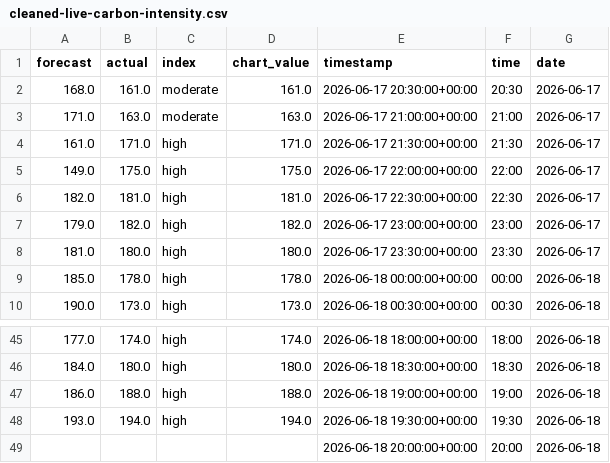
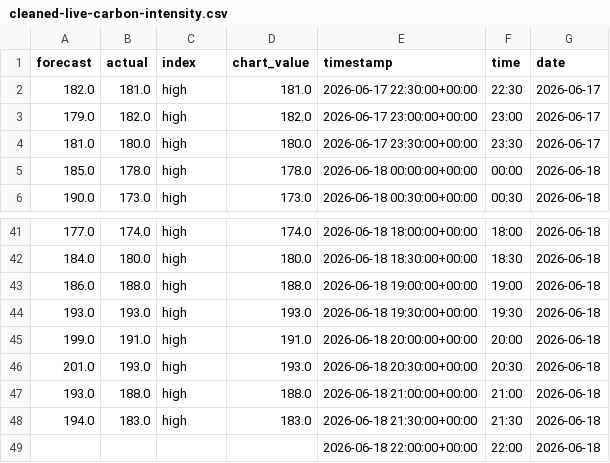
Before and after one commit to olliebranston/the-new-current-site, a CSV file: data/cleaned-live-carbon-intensity.csv, drawn as a sheet; only a part is shown, gaps mark what is left out.

```diff
--- a/data/cleaned-live-carbon-intensity.csv
+++ b/data/cleaned-live-carbon-intensity.csv
@@ -1,6 +1,2 @@
 forecast,actual,index,chart_value,timestamp,time,date
-168.0,161.0,moderate,161.0,2026-06-17 20:30:00+00:00,20:30,2026-06-17
-171.0,163.0,moderate,163.0,2026-06-17 21:00:00+00:00,21:00,2026-06-17
-161.0,171.0,high,171.0,2026-06-17 21:30:00+00:00,21:30,2026-06-17
-149.0,175.0,high,175.0,2026-06-17 22:00:00+00:00,22:00,2026-06-17
 182.0,181.0,high,181.0,2026-06-17 22:30:00+00:00,22:30,2026-06-17
@@ -47,3 +43,7 @@ forecast,actual,index,chart_value,timestamp,time,date
 186.0,188.0,high,188.0,2026-06-18 19:00:00+00:00,19:00,2026-06-18
-193.0,194.0,high,194.0,2026-06-18 19:30:00+00:00,19:30,2026-06-18
-,,,,2026-06-18 20:00:00+00:00,20:00,2026-06-18
+193.0,193.0,high,193.0,2026-06-18 19:30:00+00:00,19:30,2026-06-18
+199.0,191.0,high,191.0,2026-06-18 20:00:00+00:00,20:00,2026-06-18
+201.0,193.0,high,193.0,2026-06-18 20:30:00+00:00,20:30,2026-06-18
+193.0,188.0,high,188.0,2026-06-18 21:00:00+00:00,21:00,2026-06-18
+194.0,183.0,high,183.0,2026-06-18 21:30:00+00:00,21:30,2026-06-18
+,,,,2026-06-18 22:00:00+00:00,22:00,2026-06-18
```
Also changed, not shown: data/cleaned-live-generation-mix.csv, data/cleaned-live-power-price.csv, 8 other files.
